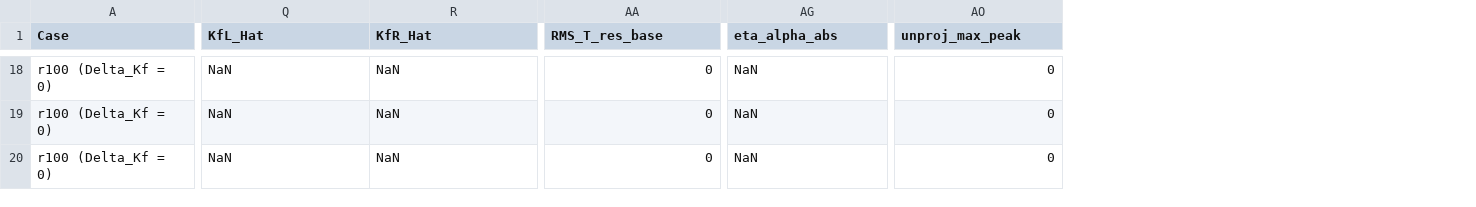
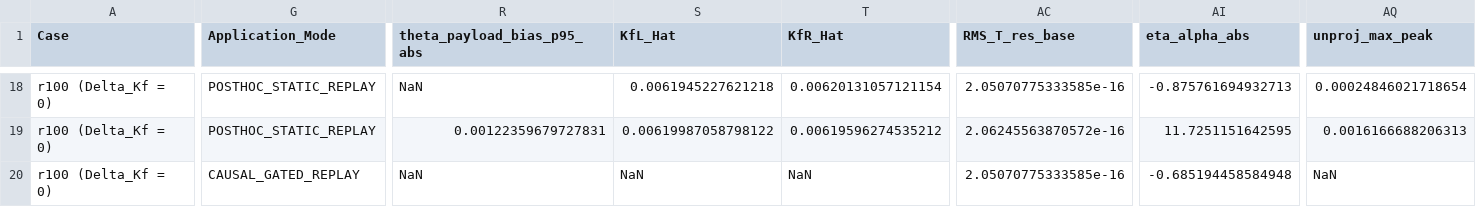
Before and after one commit to comhza007-prog/essay, a CSV file: step3_adaptive_rls/step3c_performance_results.csv, drawn as a sheet; only a part is shown, gaps mark what is left out; addresses are those after the commit; the diff covers the shown part only; the diff names each change by its address in the sheet, - before the commit and + after, or states it on an @@ line.

Commit message:
fix(step3c): enforce C8C RK4 dynamic re-integration, four-table CSV architecture, and strict Step 3 OPEN status
- C8C: implement full RK4 dynamic re-integration (RMS alpha = 1.5820e-4 rad vs base 1.5712e-4 rad, eta = -0.685%), correct delayed gate timing statistics (active ratio = 88.69%), strictly qualify status as GATED_APPLICATION_EVAL_ONLY
- C8A: implement programmatic 5-point acceptance check, output RAW_ESTIMATOR_FAIL
- Export separate step3c_c8a_deterministic_results.csv (4x9) for deterministic worst differential modes
- Add Application_Mode tags (POSTHOC_STATIC_REPLAY, CAUSAL_GATED_REPLAY) and theta_payload_bias_p95_abs column across 19x61 performance table
- Collect real trial metrics across C5, C8A, C8B, C8C without hardcoded zeros
- Update STEP3_IMPLEMENTATION_PLAN.md and step3c_part2_report.md, keeping Step 3 strictly OPEN

```diff
--- a/step3_adaptive_rls/step3c_performance_results.csv
+++ b/step3_adaptive_rls/step3c_performance_results.csv
+column G (Application_Mode), rows 18-20: POSTHOC_STATIC_REPLAY | POSTHOC_STATIC_REPLAY | CAUSAL_GATED_REPLAY
+column R (theta_payload_bias_p95_abs), rows 18-20: NaN | 0.00122359679727831 | NaN
-S18 (KfL_Hat): NaN
+S18 (KfL_Hat): 0.0061945227621218
-T18 (KfR_Hat): NaN
+T18 (KfR_Hat): 0.00620131057121154
-AC18 (RMS_T_res_base): 0
+AC18 (RMS_T_res_base): 2.05070775333585e-16
-AI18 (eta_alpha_abs): NaN
+AI18 (eta_alpha_abs): -0.875761694932713
-AQ18 (unproj_max_peak): 0
+AQ18 (unproj_max_peak): 0.00024846021718654
-S19 (KfL_Hat): NaN
+S19 (KfL_Hat): 0.00619987058798122
-T19 (KfR_Hat): NaN
+T19 (KfR_Hat): 0.00619596274535212
-AC19 (RMS_T_res_base): 0
+AC19 (RMS_T_res_base): 2.06245563870572e-16
-AI19 (eta_alpha_abs): NaN
+AI19 (eta_alpha_abs): 11.7251151642595
-AQ19 (unproj_max_peak): 0
+AQ19 (unproj_max_peak): 0.0016166688206313
-AC20 (RMS_T_res_base): 0
+AC20 (RMS_T_res_base): 2.05070775333585e-16
-AI20 (eta_alpha_abs): NaN
+AI20 (eta_alpha_abs): -0.685194458584948
-AQ20 (unproj_max_peak): 0
+AQ20 (unproj_max_peak): NaN
```
Also changed, not shown: 71 edited cells elsewhere in this file, 4 other files.
